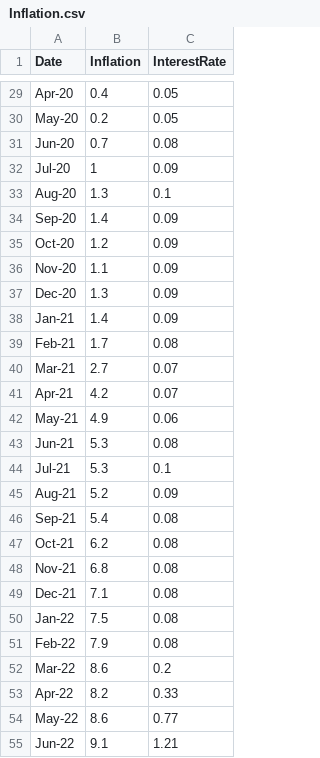
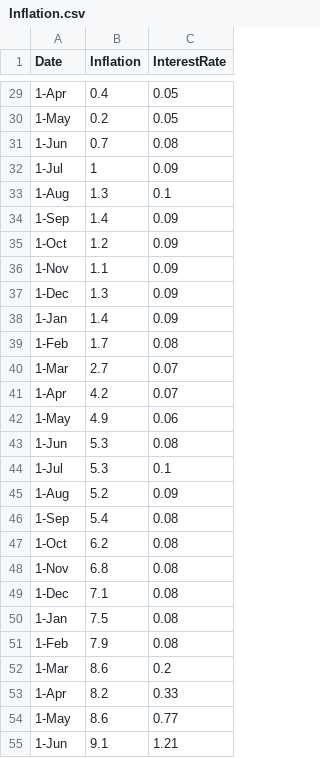
Before and after one commit to jagelves/Data, a CSV file: Inflation.csv, drawn as a sheet; only a part is shown, gaps mark what is left out; the diff covers the shown part only; the diff names each change by its address in the sheet, - before the commit and + after, or states it on an @@ line.

```diff
--- a/Inflation.csv
+++ b/Inflation.csv
-A29 (Date): Apr-20
+A29 (Date): 1-Apr
-A30 (Date): May-20
+A30 (Date): 1-May
-A31 (Date): Jun-20
+A31 (Date): 1-Jun
-A32 (Date): Jul-20
+A32 (Date): 1-Jul
-A33 (Date): Aug-20
+A33 (Date): 1-Aug
-A34 (Date): Sep-20
+A34 (Date): 1-Sep
-A35 (Date): Oct-20
+A35 (Date): 1-Oct
-A36 (Date): Nov-20
+A36 (Date): 1-Nov
-A37 (Date): Dec-20
+A37 (Date): 1-Dec
-A38 (Date): Jan-21
+A38 (Date): 1-Jan
-A39 (Date): Feb-21
+A39 (Date): 1-Feb
-A40 (Date): Mar-21
+A40 (Date): 1-Mar
-A41 (Date): Apr-21
+A41 (Date): 1-Apr
-A42 (Date): May-21
+A42 (Date): 1-May
-A43 (Date): Jun-21
+A43 (Date): 1-Jun
-A44 (Date): Jul-21
+A44 (Date): 1-Jul
-A45 (Date): Aug-21
+A45 (Date): 1-Aug
-A46 (Date): Sep-21
+A46 (Date): 1-Sep
-A47 (Date): Oct-21
+A47 (Date): 1-Oct
-A48 (Date): Nov-21
+A48 (Date): 1-Nov
-A49 (Date): Dec-21
+A49 (Date): 1-Dec
-A50 (Date): Jan-22
+A50 (Date): 1-Jan
-A51 (Date): Feb-22
+A51 (Date): 1-Feb
-A52 (Date): Mar-22
+A52 (Date): 1-Mar
-A53 (Date): Apr-22
+A53 (Date): 1-Apr
-A54 (Date): May-22
+A54 (Date): 1-May
-A55 (Date): Jun-22
+A55 (Date): 1-Jun
```
Also changed, not shown: 46 edited cells elsewhere in this file.
